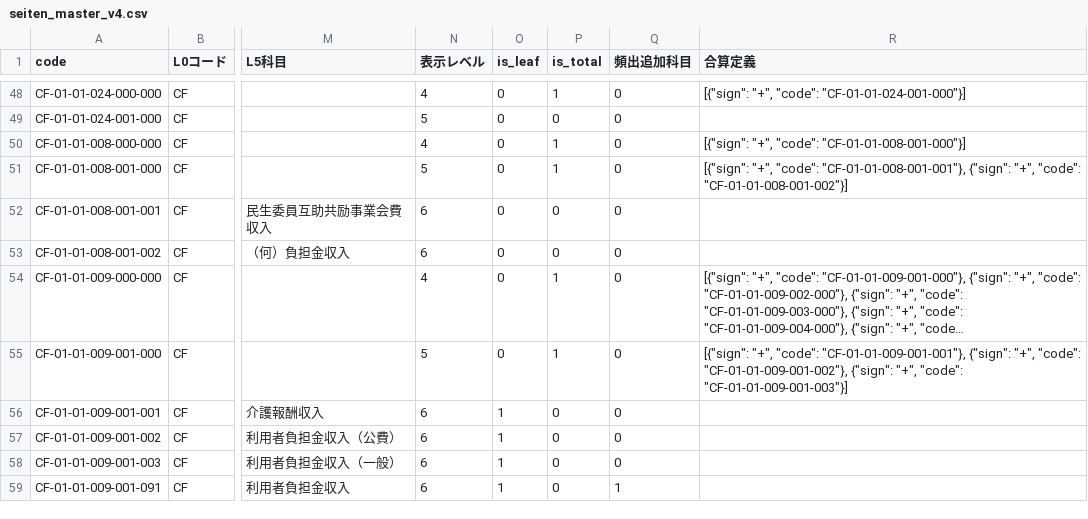
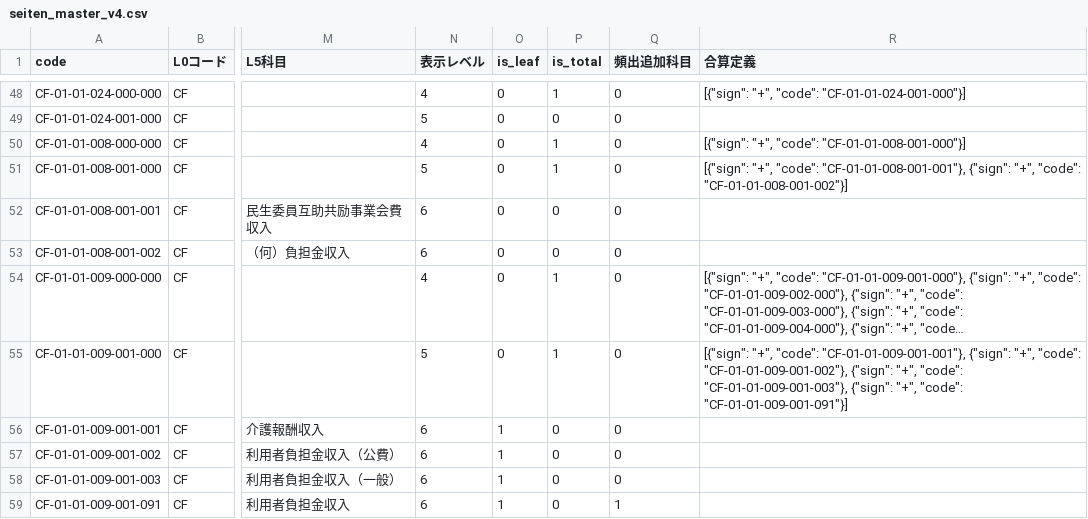
Before and after one commit to izumi-gt/pfjs, a CSV file: shafukudb/seiten_master_v4.csv, drawn as a sheet; only a part is shown, gaps mark what is left out; long unchanged cells end in …; the diff covers the shown part only; the diff names each change by its address in the sheet, - before the commit and + after, or states it on an @@ line.

Commit message:
v4new

```diff
--- a/shafukudb/seiten_master_v4.csv
+++ b/shafukudb/seiten_master_v4.csv
-R55 (合算定義): …"+", "code": "CF-01-01-009-001-003"}]
+R55 (合算定義): …"+", "code": "CF-01-01-009-001-003"}, {"sign": "+", "code": "CF-01-01-009-001-091"}]
```
Also changed, not shown: 32 edited cells elsewhere in this file.
